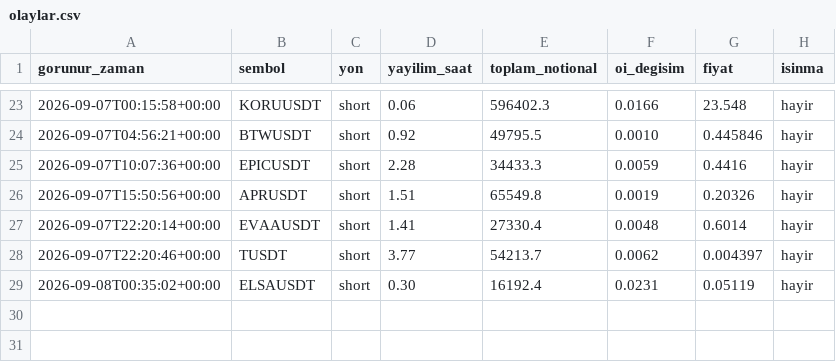
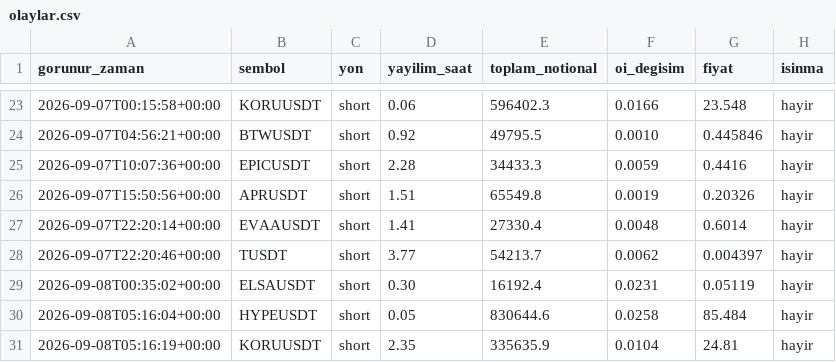
Before and after one commit to varmlx26/balina-dedektor, a CSV file: olaylar.csv, drawn as a sheet; only a part is shown, gaps mark what is left out.

```diff
--- a/olaylar.csv
+++ b/olaylar.csv
@@ -29 +29,3 @@ gorunur_zaman,sembol,yon,yayilim_saat,toplam_notional,oi_degisim,fiyat,isinma
 2026-09-08T00:35:02+00:00,ELSAUSDT,short,0.30,16192.4,0.0231,0.05119,hayir
+2026-09-08T05:16:04+00:00,HYPEUSDT,short,0.05,830644.6,0.0258,85.484,hayir
+2026-09-08T05:16:19+00:00,KORUUSDT,short,2.35,335635.9,0.0104,24.81,hayir
```
Also changed, not shown: 2 other files.
